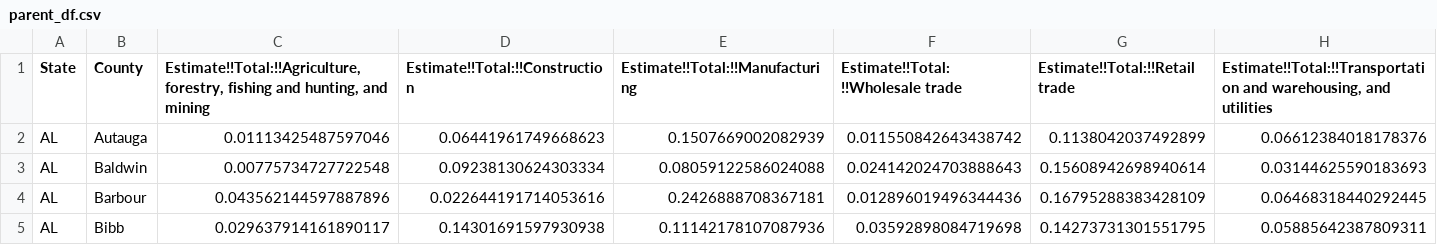
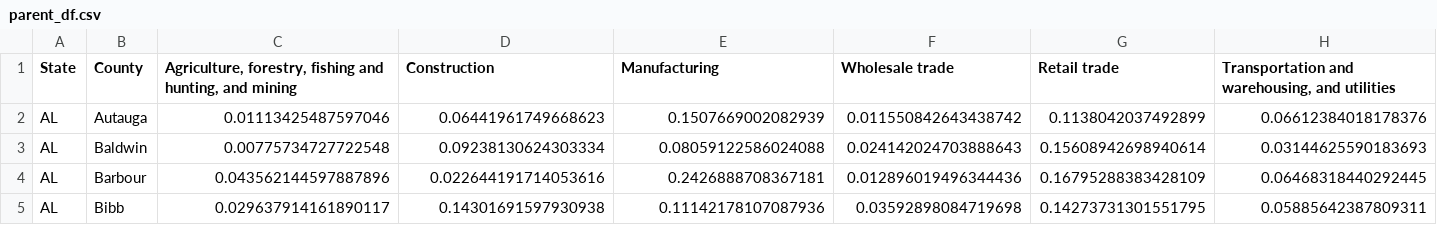
Before and after one commit to doctorsmylie/lead-poisoning, a CSV file: data/cleaned/parent_df.csv, drawn as a sheet; only a part is shown; the diff covers the shown part only; the diff names each change by its address in the sheet, - before the commit and + after, or states it on an @@ line.

```diff
--- a/data/cleaned/parent_df.csv
+++ b/data/cleaned/parent_df.csv
-C1: Estimate!!Total:!!Agriculture, forestry, fishing…
+C1: Agriculture, forestry, fishing…
-D1: Estimate!!Total:!!Construction
+D1: Construction
-E1: Estimate!!Total:!!Manufacturing
+E1: Manufacturing
-F1: Estimate!!Total:!!Wholesale trade
+F1: Wholesale trade
-G1: Estimate!!Total:!!Retail trade
+G1: Retail trade
-H1: Estimate!!Total:!!Transportation and warehousing,…
+H1: Transportation and warehousing,…
```
Also changed, not shown: 12 edited cells elsewhere in this file, data/cleaned/insecurity_df.csv, data/cleaned/insurance_df.csv, 7 other files.
